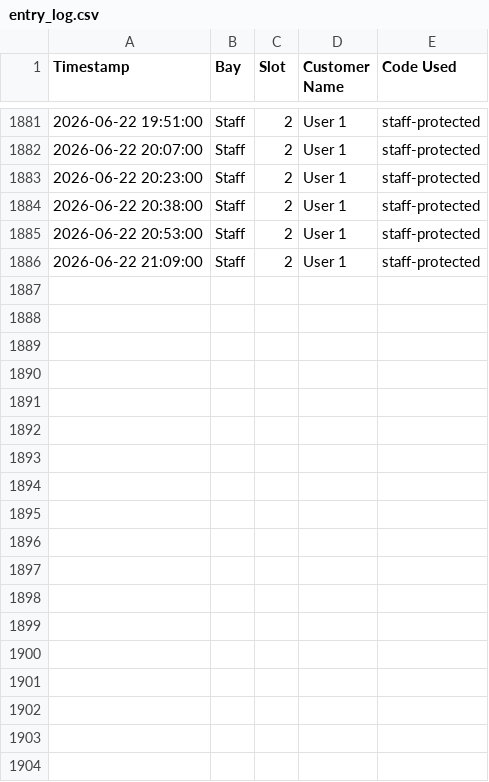
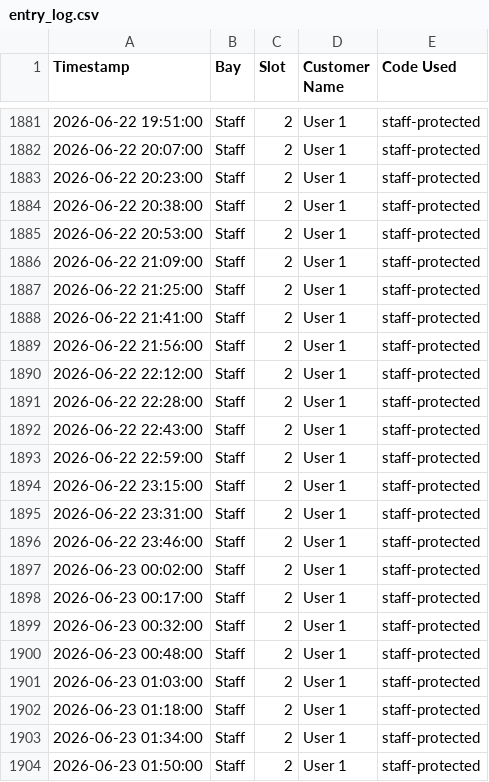
Before and after one commit to adminrevo37/Home-Assistant-Stirling, a CSV file: www/entry_log.csv, drawn as a sheet; only a part is shown, gaps mark what is left out.

```diff
--- a/www/entry_log.csv
+++ b/www/entry_log.csv
@@ -1886 +1886,19 @@ Timestamp,Bay,Slot,Customer Name,Code Used
 2026-06-22 21:09:00,Staff,2,User 1,staff-protected
+2026-06-22 21:25:00,Staff,2,User 1,staff-protected
+2026-06-22 21:41:00,Staff,2,User 1,staff-protected
+2026-06-22 21:56:00,Staff,2,User 1,staff-protected
+2026-06-22 22:12:00,Staff,2,User 1,staff-protected
+2026-06-22 22:28:00,Staff,2,User 1,staff-protected
+2026-06-22 22:43:00,Staff,2,User 1,staff-protected
+2026-06-22 22:59:00,Staff,2,User 1,staff-protected
+2026-06-22 23:15:00,Staff,2,User 1,staff-protected
+2026-06-22 23:31:00,Staff,2,User 1,staff-protected
+2026-06-22 23:46:00,Staff,2,User 1,staff-protected
+2026-06-23 00:02:00,Staff,2,User 1,staff-protected
+2026-06-23 00:17:00,Staff,2,User 1,staff-protected
+2026-06-23 00:32:00,Staff,2,User 1,staff-protected
+2026-06-23 00:48:00,Staff,2,User 1,staff-protected
+2026-06-23 01:03:00,Staff,2,User 1,staff-protected
+2026-06-23 01:18:00,Staff,2,User 1,staff-protected
+2026-06-23 01:34:00,Staff,2,User 1,staff-protected
+2026-06-23 01:50:00,Staff,2,User 1,staff-protected
```
Also changed, not shown: 1 other file.
